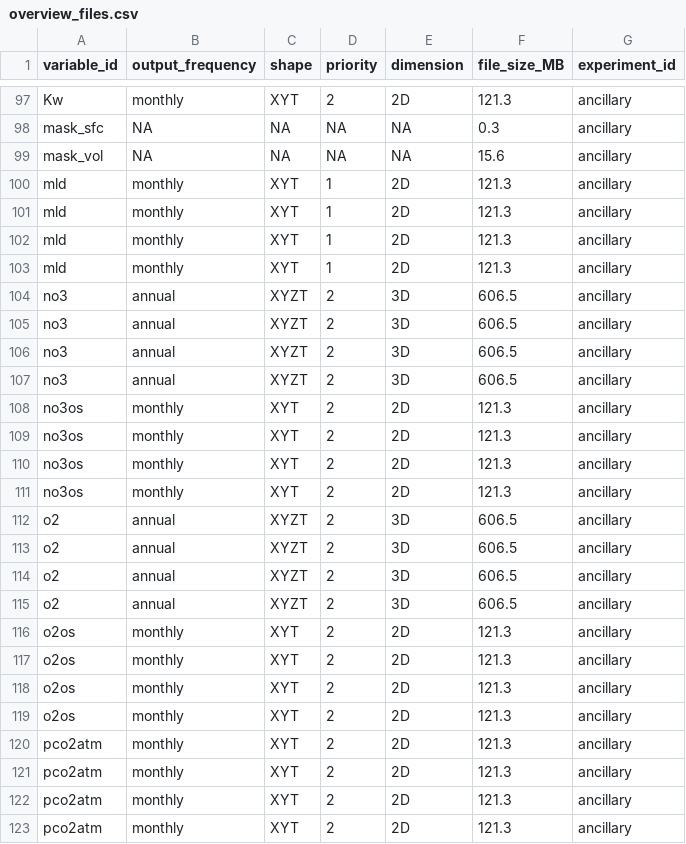
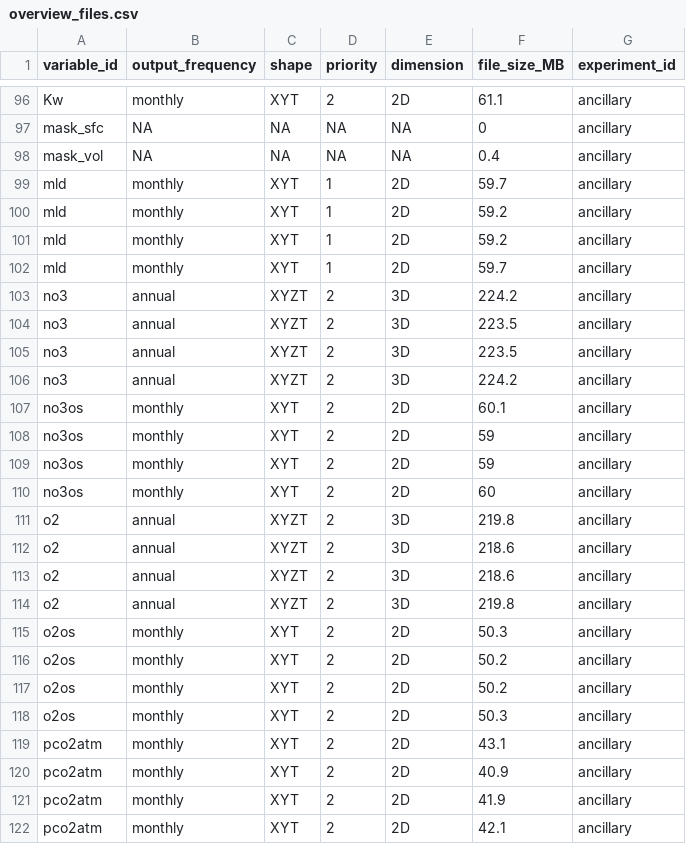
Before and after one commit to jens-daniel-mueller/RECCAP2_CESM_ETHZ_submission, a CSV file: data/overview/overview_files.csv, drawn as a sheet; only a part is shown, gaps mark what is left out; addresses are those after the commit; the diff covers the shown part only; the diff names each change by its address in the sheet, - before the commit and + after, or states it on an @@ line.

```diff
--- a/data/overview/overview_files.csv
+++ b/data/overview/overview_files.csv
-F96 (file_size_MB): 121.3
+F96 (file_size_MB): 61.1
-F97 (file_size_MB): 0.3
+F97 (file_size_MB): 0
-F98 (file_size_MB): 15.6
+F98 (file_size_MB): 0.4
-F99 (file_size_MB): 121.3
+F99 (file_size_MB): 59.7
-F100:F101 (file_size_MB): 121.3
+F100:F101 (file_size_MB): 59.2
-F102 (file_size_MB): 121.3
+F102 (file_size_MB): 59.7
-F103 (file_size_MB): 606.5
+F103 (file_size_MB): 224.2
-F104:F105 (file_size_MB): 606.5
+F104:F105 (file_size_MB): 223.5
-F106 (file_size_MB): 606.5
+F106 (file_size_MB): 224.2
-F107 (file_size_MB): 121.3
+F107 (file_size_MB): 60.1
-F108:F109 (file_size_MB): 121.3
+F108:F109 (file_size_MB): 59
-F110 (file_size_MB): 121.3
+F110 (file_size_MB): 60
-F111 (file_size_MB): 606.5
+F111 (file_size_MB): 219.8
-F112:F113 (file_size_MB): 606.5
+F112:F113 (file_size_MB): 218.6
-F114 (file_size_MB): 606.5
+F114 (file_size_MB): 219.8
-F115 (file_size_MB): 121.3
+F115 (file_size_MB): 50.3
-F116:F117 (file_size_MB): 121.3
+F116:F117 (file_size_MB): 50.2
-F118 (file_size_MB): 121.3
+F118 (file_size_MB): 50.3
-F119 (file_size_MB): 121.3
+F119 (file_size_MB): 43.1
-F120 (file_size_MB): 121.3
+F120 (file_size_MB): 40.9
-F121 (file_size_MB): 121.3
+F121 (file_size_MB): 41.9
-F122 (file_size_MB): 121.3
+F122 (file_size_MB): 42.1
```
Also changed, not shown: 1 removed row and 133 edited cells elsewhere in this file, 3 other files.
